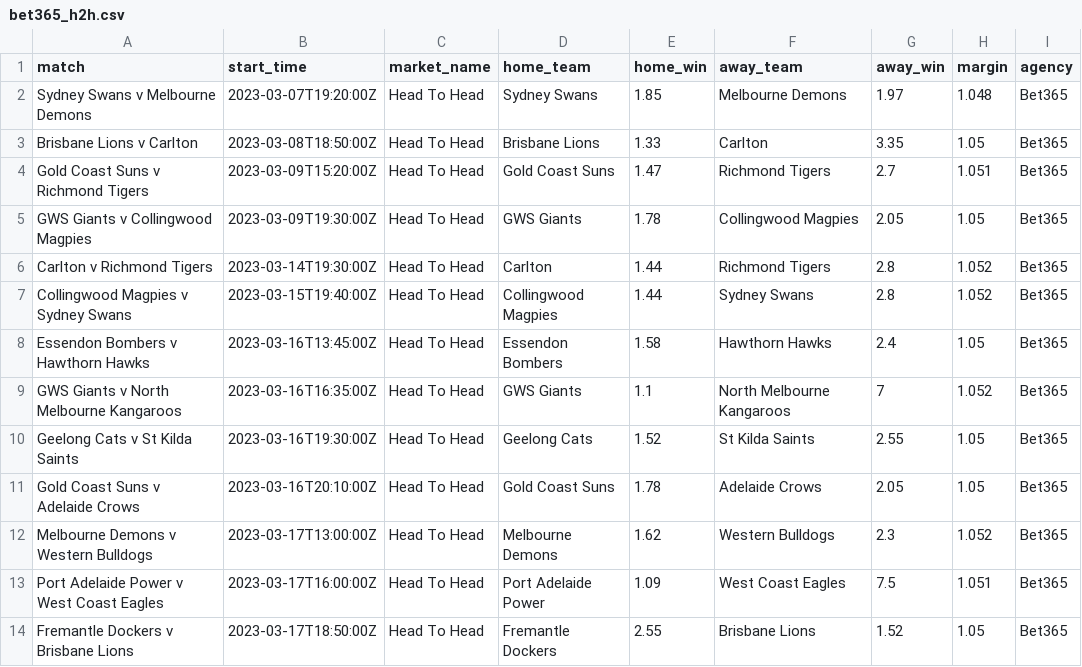
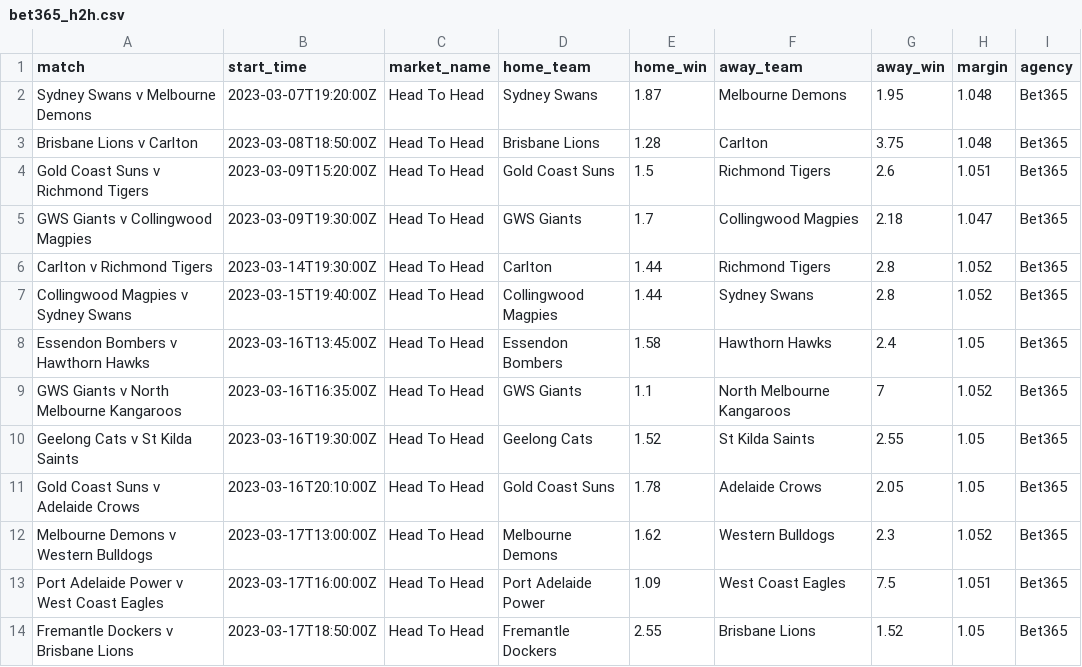
Before and after one commit to jamesbrown1417/AFL, a CSV file: Data/scraped_odds/bet365_h2h.csv, drawn as a sheet.

```diff
--- a/Data/scraped_odds/bet365_h2h.csv
+++ b/Data/scraped_odds/bet365_h2h.csv
@@ -1,6 +1,6 @@
 match,start_time,market_name,home_team,home_win,away_team,away_win,margin,agency
-Sydney Swans v Melbourne Demons,2023-03-07T19:20:00Z,Head To Head,Sydney Swans,1.85,Melbourne Demons,1.97,1.048,Bet365
-Brisbane Lions v Carlton,2023-03-08T18:50:00Z,Head To Head,Brisbane Lions,1.33,Carlton,3.35,1.05,Bet365
-Gold Coast Suns v Richmond Tigers,2023-03-09T15:20:00Z,Head To Head,Gold Coast Suns,1.47,Richmond Tigers,2.7,1.051,Bet365
-GWS Giants v Collingwood Magpies,2023-03-09T19:30:00Z,Head To Head,GWS Giants,1.78,Collingwood Magpies,2.05,1.05,Bet365
+Sydney Swans v Melbourne Demons,2023-03-07T19:20:00Z,Head To Head,Sydney Swans,1.87,Melbourne Demons,1.95,1.048,Bet365
+Brisbane Lions v Carlton,2023-03-08T18:50:00Z,Head To Head,Brisbane Lions,1.28,Carlton,3.75,1.048,Bet365
+Gold Coast Suns v Richmond Tigers,2023-03-09T15:20:00Z,Head To Head,Gold Coast Suns,1.5,Richmond Tigers,2.6,1.051,Bet365
+GWS Giants v Collingwood Magpies,2023-03-09T19:30:00Z,Head To Head,GWS Giants,1.7,Collingwood Magpies,2.18,1.047,Bet365
 Carlton v Richmond Tigers,2023-03-14T19:30:00Z,Head To Head,Carlton,1.44,Richmond Tigers,2.8,1.052,Bet365
```
Also changed, not shown: Data/scraped_odds/sportsbet_line.csv, Data/scraped_odds/tab_line.csv, 51 other files.
